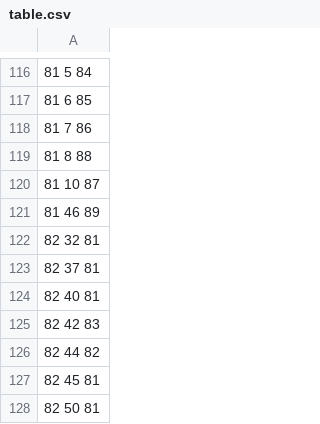
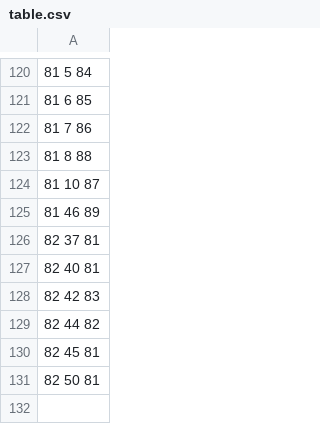
Before and after one commit to Matheus-Soares/AnalisadorSintatico, a CSV file: files/table.csv, drawn as a sheet; only a part is shown, gaps mark what is left out; the diff covers the shown part only.

```diff
--- a/files/table.csv
+++ b/files/table.csv
@@ -121,3 +125,2 @@
 81 46 89
-82 32 81
 82 37 81
```
Also changed, not shown: 11 added rows, 7 removed rows and 7 edited cells elsewhere in this file.
